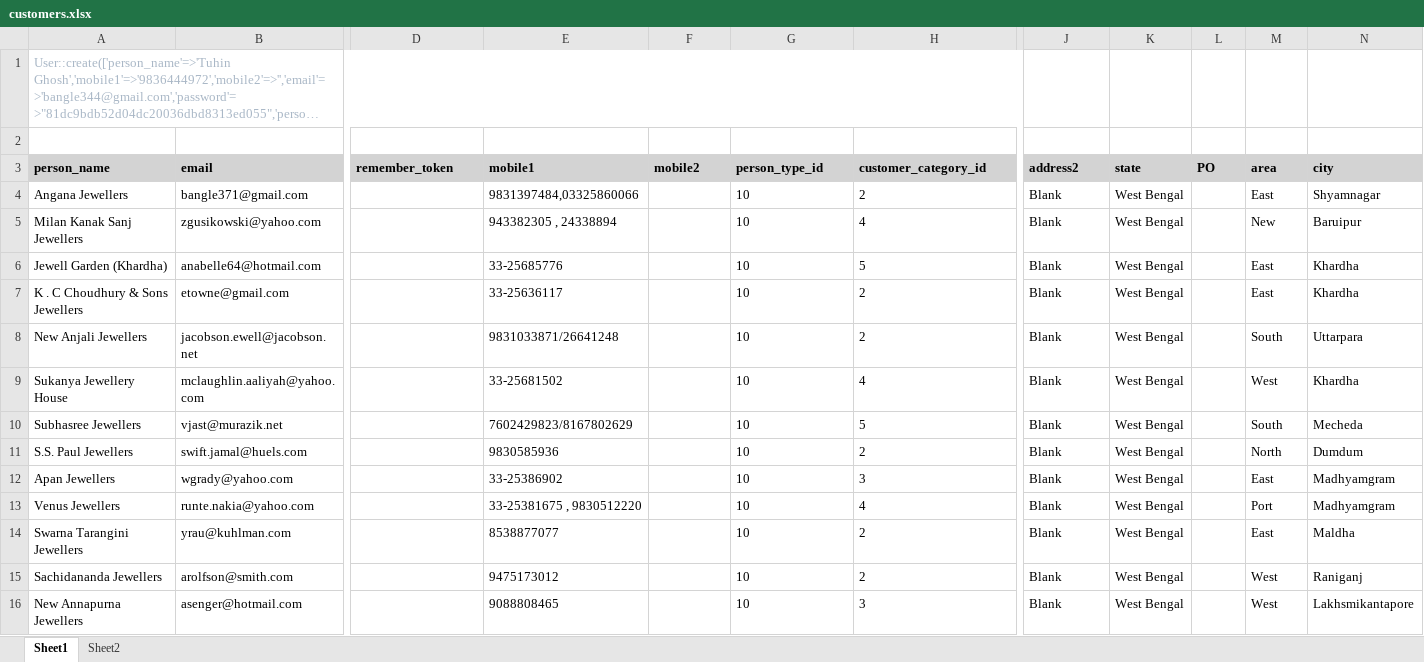
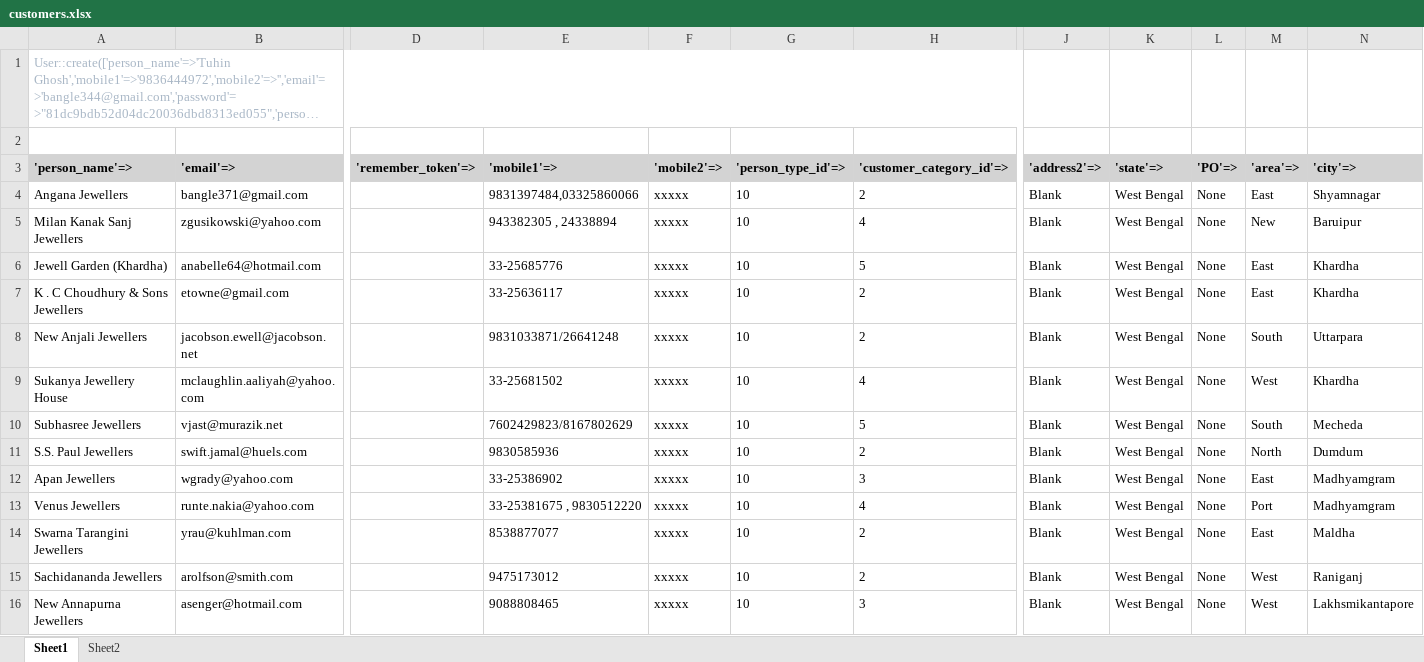
Before and after one commit to codermail-huitech/gold_api, an Excel workbook: customers.xlsx, sheet Sheet1, drawn as a sheet; only a part is shown, gaps mark what is left out; long unchanged cells end in …; values as stored, in another font and other column widths than the file's, no borders; removed rows and columns are numbered as before the commit, all else as after; rows hold the shown columns only; the diff covers the shown part only; the diff names each change by its address in the sheet, - before the commit and + after, or states it on an @@ line.

Commit message:
customer generated in excel

```diff
--- a/customers.xlsx (sheet Sheet1)
+++ b/customers.xlsx (sheet Sheet1)
-row 3: person_name | email | remember_token | mobile1 | mobile2 | person_type_id | customer_category_id | address2 | state | PO | area | city
+row 3: 'person_name'=> | 'email'=> | 'remember_token'=> | 'mobile1'=> | 'mobile2'=> | 'person_type_id'=> | 'customer_category_id'=> | 'address2'=> | 'state'=> | 'PO'=> | 'area'=> | 'city'=>
-F4:F16: (empty)
+F4:F16: xxxxx
-L4:L16: (empty)
+L4:L16: None
```
Also changed, not shown: 564 edited cells elsewhere in this sheet, sheet Sheet2.
